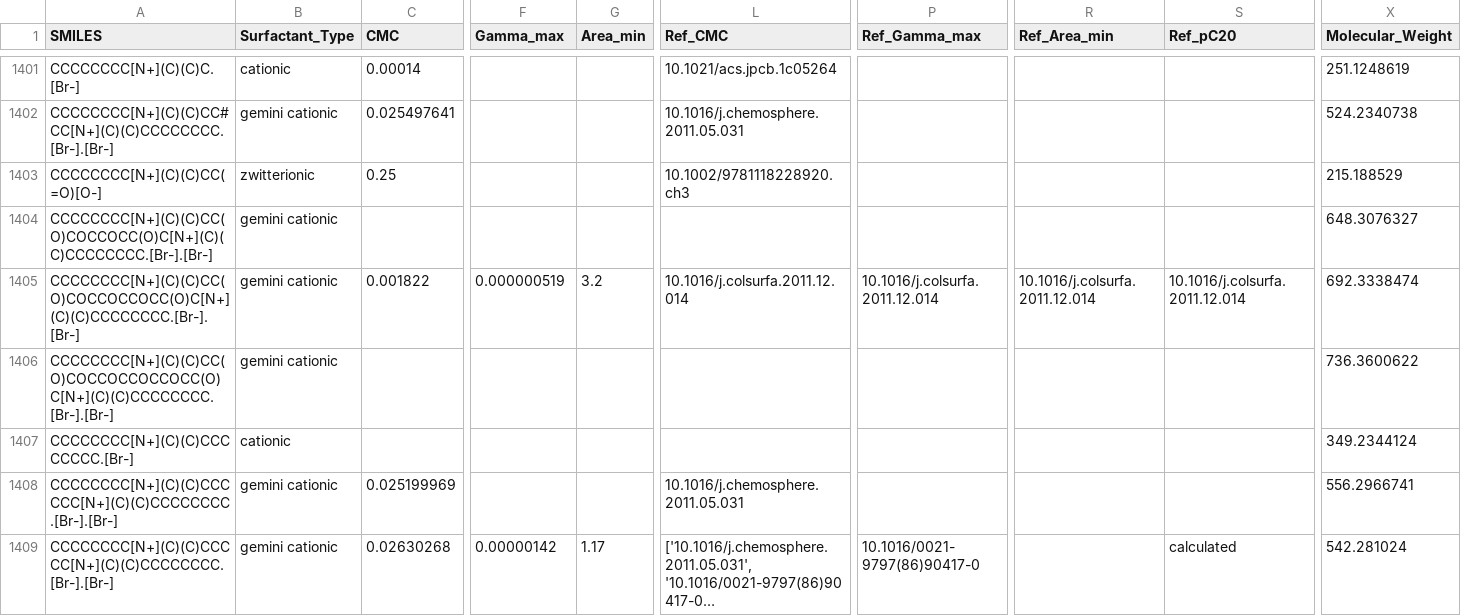
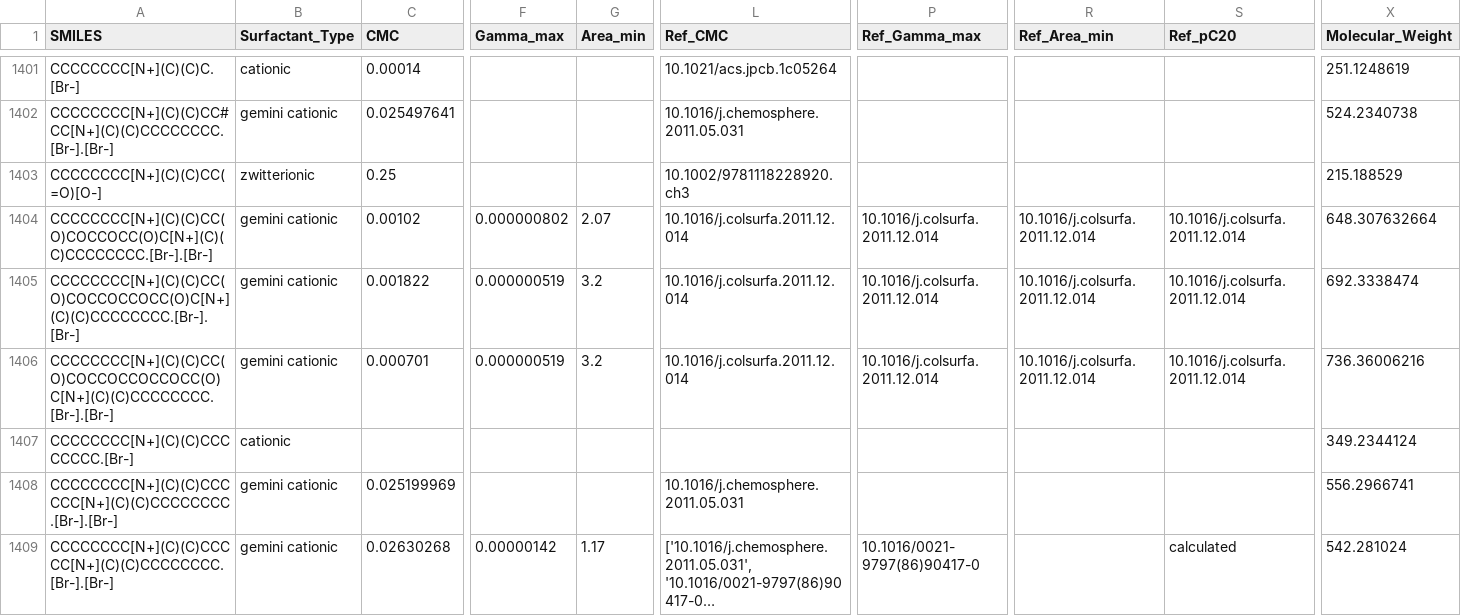
Before and after one commit to BigChemistry-RobotLab/SurfPro, a CSV file: data/surfpro_literature.csv, drawn as a sheet; only a part is shown, gaps mark what is left out; long unchanged cells end in …; the diff names each change by its address in the sheet, - before the commit and + after, or states it on an @@ line.

Commit message:
add cmc/gamma for 10.1016/j.colsurfa.2011.12.014

```diff
--- a/data/surfpro_literature.csv
+++ b/data/surfpro_literature.csv
-C1404 (CMC): (empty)
+C1404 (CMC): 0.00102
-F1404 (Gamma_max): (empty)
+F1404 (Gamma_max): 0.000000802
-G1404 (Area_min): (empty)
+G1404 (Area_min): 2.07
-L1404 (Ref_CMC): (empty)
+L1404 (Ref_CMC): 10.1016/j.colsurfa.2011.12.014
-P1404 (Ref_Gamma_max): (empty)
+P1404 (Ref_Gamma_max): 10.1016/j.colsurfa.2011.12.014
-R1404 (Ref_Area_min): (empty)
+R1404 (Ref_Area_min): 10.1016/j.colsurfa.2011.12.014
-S1404 (Ref_pC20): (empty)
+S1404 (Ref_pC20): 10.1016/j.colsurfa.2011.12.014
-X1404 (Molecular_Weight): 648.3076327
+X1404 (Molecular_Weight): 648.307632664
-C1406 (CMC): (empty)
+C1406 (CMC): 0.000701
-F1406 (Gamma_max): (empty)
+F1406 (Gamma_max): 0.000000519
-G1406 (Area_min): (empty)
+G1406 (Area_min): 3.2
-L1406 (Ref_CMC): (empty)
+L1406 (Ref_CMC): 10.1016/j.colsurfa.2011.12.014
-P1406 (Ref_Gamma_max): (empty)
+P1406 (Ref_Gamma_max): 10.1016/j.colsurfa.2011.12.014
-R1406 (Ref_Area_min): (empty)
+R1406 (Ref_Area_min): 10.1016/j.colsurfa.2011.12.014
-S1406 (Ref_pC20): (empty)
+S1406 (Ref_pC20): 10.1016/j.colsurfa.2011.12.014
-X1406 (Molecular_Weight): 736.3600622
+X1406 (Molecular_Weight): 736.36006216
```
